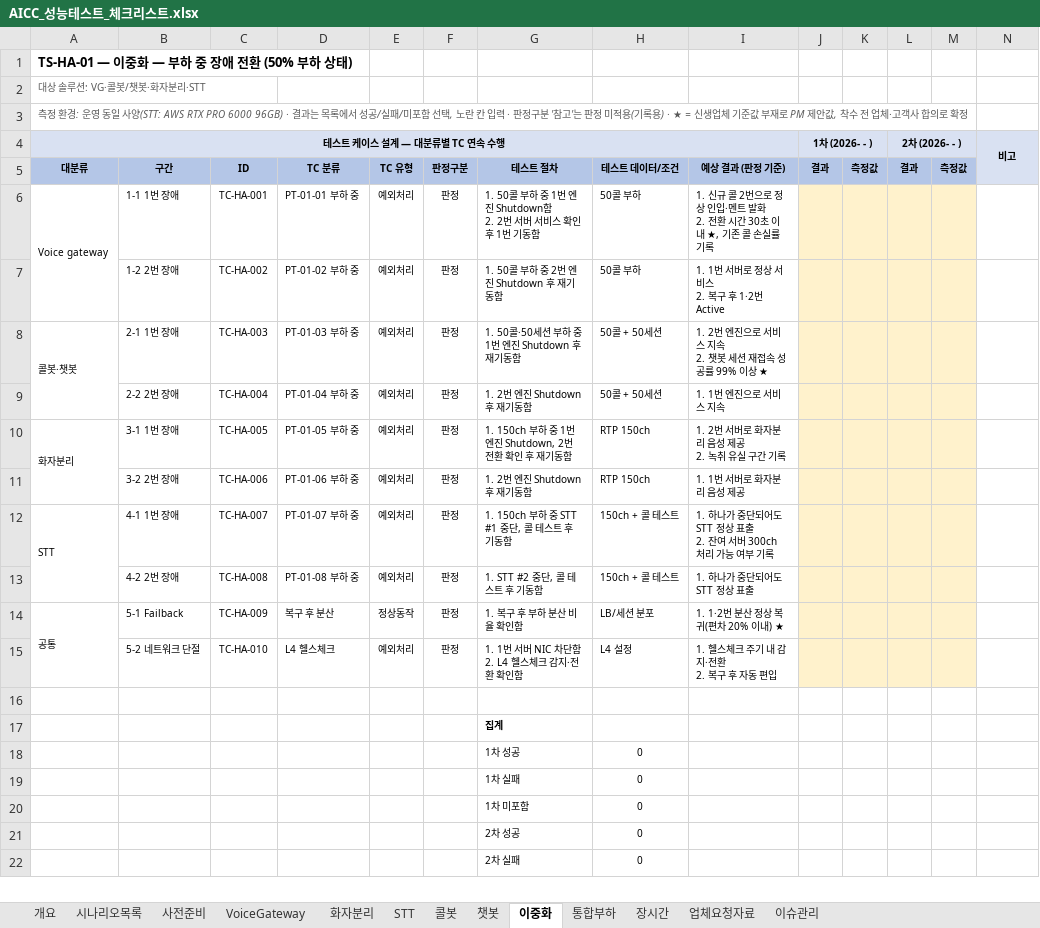
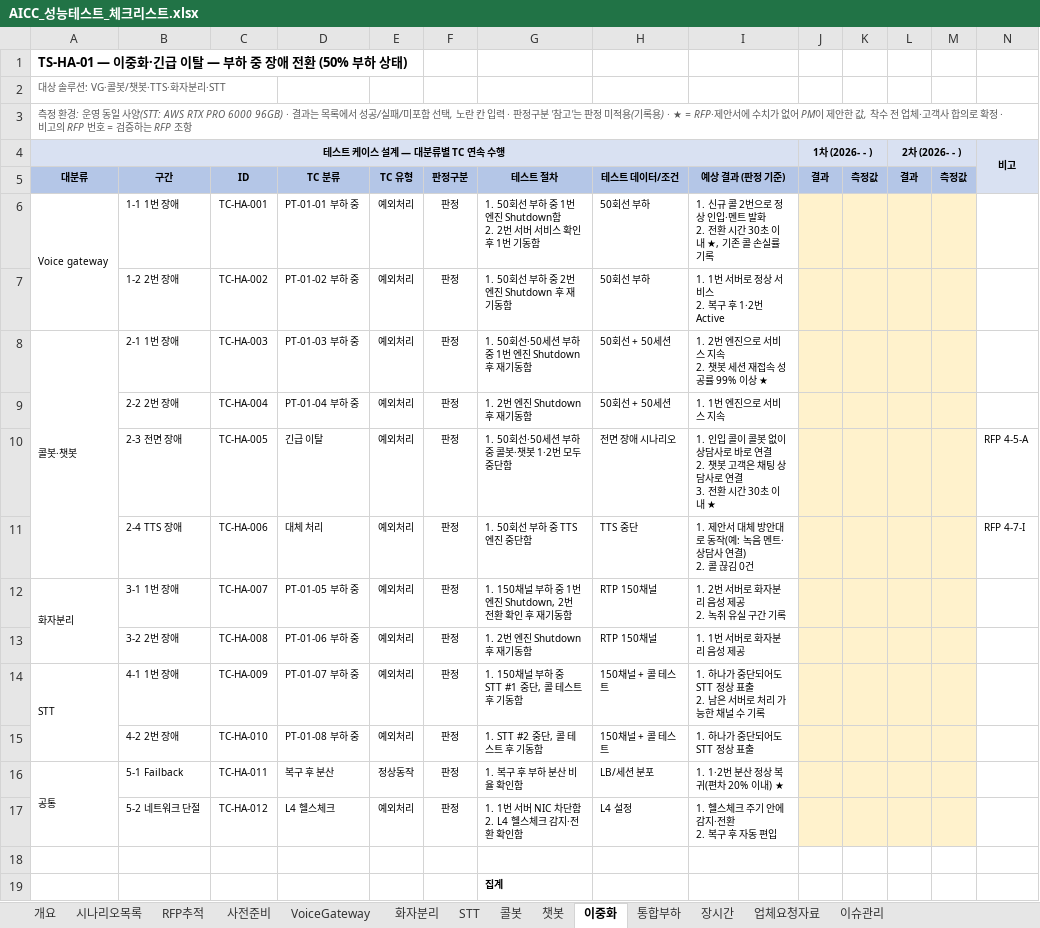
Before and after one commit to changce1204-ops/Project, an Excel workbook: AICC_성능테스트_체크리스트.xlsx, sheet 이중화, drawn as a sheet; only a part is shown; the shorter side is filled out with more unchanged rows; values as stored, in another font and other column widths than the file's, no borders; addresses are those after the commit; ↵ is a line break in a cell; the diff names each change by its address in the sheet, - before the commit and + after, or states it on an @@ line.

```diff
--- a/AICC_성능테스트_체크리스트.xlsx (sheet 이중화)
+++ b/AICC_성능테스트_체크리스트.xlsx (sheet 이중화)
+sheet tab: RFP추적
-A1 (대분류): TS-HA-01 — 이중화 — 부하 중 장애 전환 (50% 부하 상태)
+A1 (대분류): TS-HA-01 — 이중화·긴급 이탈 — 부하 중 장애 전환 (50% 부하 상태)
-A2 (대분류): 대상 솔루션: VG·콜봇/챗봇·화자분리·STT
+A2 (대분류): 대상 솔루션: VG·콜봇/챗봇·TTS·화자분리·STT
-A3 (대분류): …) · ★ = 신생업체 기준값 부재로 PM 제안값, 착수 전 업체·고객사 합의로 확정
+A3 (대분류): …) · ★ = RFP·제안서에 수치가 없어 PM이 제안한 값, 착수 전 업체·고객사 합의로 확정 · 비고의 RFP 번호 = 검증하는 RFP 조항
-G6 (테스트 절차): 1. 50콜 부하…
+G6 (테스트 절차): 1. 50회선 부하…
-H6:H7 (테스트 데이터/조건): 50콜 부하
+H6:H7 (테스트 데이터/조건): 50회선 부하
-G7 (테스트 절차): 1. 50콜 부하 중 2번 엔진 Shutdown 후 재기동함
+G7 (테스트 절차): 1. 50회선 부하 중 2번 엔진 Shutdown 후 재기동함
-G8 (테스트 절차): 1. 50콜·50세션 부하 중 1번 엔진 Shutdown 후 재기동함
+G8 (테스트 절차): 1. 50회선·50세션 부하 중 1번 엔진 Shutdown 후 재기동함
-H8:H9 (테스트 데이터/조건): 50콜 + 50세션
+H8:H9 (테스트 데이터/조건): 50회선 + 50세션
+row 10:  | 2-3 전면 장애 | TC-HA-005 | 긴급 이탈 | 예외처리 | 판정 | 1. 50회선·50세션 부하 중 콜봇·챗봇 1·2번 모두 중단함 | 전면 장애 시나리오 | 1. 인입 콜이 콜봇 없이 상담사로 바로 연결 ↵ 2. 챗봇 고객은 채팅 상담사로 연결 ↵ 3. 전환 시간 30초 이내 ★ |  |  |  |  | RFP 4-5-A
+row 11:  | 2-4 TTS 장애 | TC-HA-006 | 대체 처리 | 예외처리 | 판정 | 1. 50회선 부하 중 TTS 엔진 중단함 | TTS 중단 | 1. 제안서 대체 방안대로 동작(예: 녹음 멘트·상담사 연결) ↵ 2. 콜 끊김 0건 |  |  |  |  | RFP 4-7-I
-C12 (ID): TC-HA-005
+C12 (ID): TC-HA-007
-G12 (테스트 절차): 1. 150ch 부하 중 1번 엔진 Shutdown, 2번 전환 확인 후 재기동함
+G12 (테스트 절차): 1. 150채널 부하 중 1번 엔진 Shutdown, 2번 전환 확인 후 재기동함
-H12:H13 (테스트 데이터/조건): RTP 150ch
+H12:H13 (테스트 데이터/조건): RTP 150채널
-C13 (ID): TC-HA-006
+C13 (ID): TC-HA-008
-C14 (ID): TC-HA-007
+C14 (ID): TC-HA-009
-G14 (테스트 절차): 1. 150ch 부하 중 STT #1 중단, 콜 테스트 후 기동함
+G14 (테스트 절차): 1. 150채널 부하 중 STT #1 중단, 콜 테스트 후 기동함
-H14:H15 (테스트 데이터/조건): 150ch + 콜 테스트
+H14:H15 (테스트 데이터/조건): 150채널 + 콜 테스트
-I14 (예상 결과 (판정 기준)): …표출 ↵ 2. 잔여 서버 300ch 처리 가능 여부 기록
+I14 (예상 결과 (판정 기준)): …표출 ↵ 2. 남은 서버로 처리 가능한 채널 수 기록
-C15 (ID): TC-HA-008
+C15 (ID): TC-HA-010
-C16 (ID): TC-HA-009
+C16 (ID): TC-HA-011
-C17 (ID): TC-HA-010
+C17 (ID): TC-HA-012
-I17 (예상 결과 (판정 기준)): 1. 헬스체크 주기 내 감지·전환 ↵ 2. 복구 후 자동 편입
+I17 (예상 결과 (판정 기준)): 1. 헬스체크 주기 안에 감지·전환 ↵ 2. 복구 후 자동 편입
```
Also changed, not shown: sheet 콜봇, sheet 챗봇, sheet STT, sheet 시나리오목록, sheet 개요, sheet 통합부하, 4 more sheets, formulas that keep their value.
